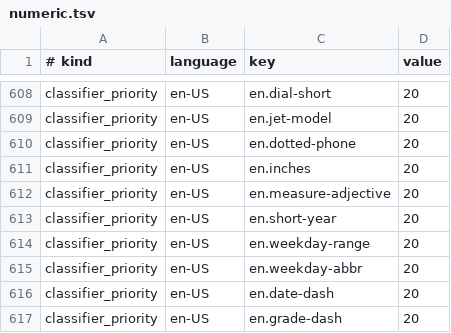
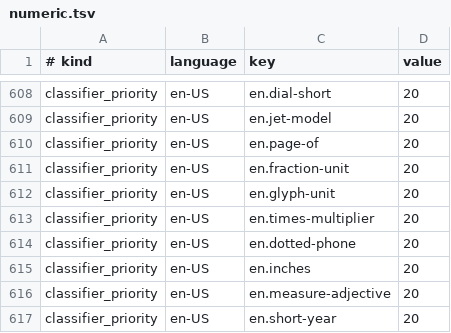
Before and after one commit to hunydev/tts-text-frontend, a TSV file: resources/languages/en-US/rules/numeric.tsv, drawn as a sheet; only a part is shown, gaps mark what is left out; the shorter side is filled out with more unchanged rows.

```diff
--- a/resources/languages/en-US/rules/numeric.tsv
+++ b/resources/languages/en-US/rules/numeric.tsv
@@ -609,2 +609,6 @@ classifier_priority	en-US	en.dial-short	20
 classifier_priority	en-US	en.jet-model	20
+classifier_priority	en-US	en.page-of	20
+classifier_priority	en-US	en.fraction-unit	20
+classifier_priority	en-US	en.glyph-unit	20
+classifier_priority	en-US	en.times-multiplier	20
 classifier_priority	en-US	en.dotted-phone	20
```
Also changed, not shown: resources/languages/en-US/rules/measurements.tsv, resources/languages/ko-KR/rules/speech.tsv, 4 other files.
